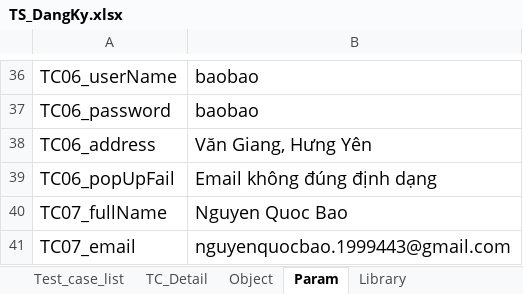
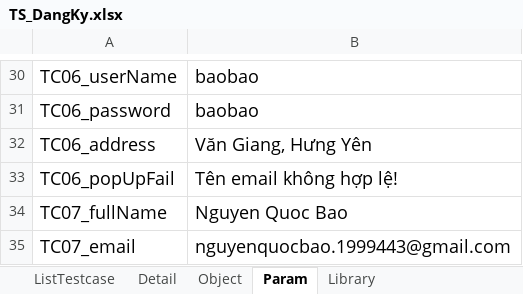
Before and after one commit to BenjaminnNguyen/FinalProject, an Excel workbook: TESTSUITE/TS_DangKy.xlsx, sheet Param, drawn as a sheet; only a part is shown, gaps mark what is left out; values as stored, in another font and other column widths than the file's, no borders; addresses are those after the commit; the diff covers the shown part only; the diff names each change by its address in the sheet, - before the commit and + after, or states it on an @@ line.

```diff
--- a/TESTSUITE/TS_DangKy.xlsx (sheet Param)
+++ b/TESTSUITE/TS_DangKy.xlsx (sheet Param)
-sheet tab: Test_case_list
+sheet tab: ListTestcase
-sheet tab: TC_Detail
+sheet tab: Detail
-B33: Email không đúng định dạng
+B33: Tên email không hợp lệ!
```
Also changed, not shown: 2 added rows, 8 removed rows and 11 edited cells elsewhere in this sheet, sheet Detail, sheet Object, 28 other files.
